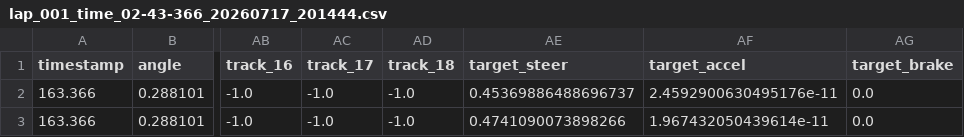
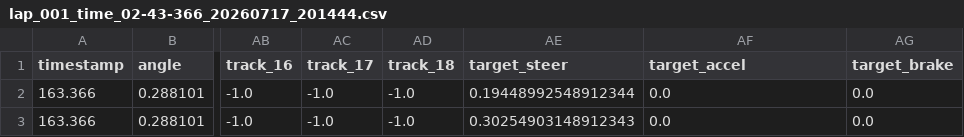
Before and after one commit to mcucciniello31/Progetto-Torcs-AI-Mario-Cucciniello, a CSV file: dataset_laps/lap_001_time_02-43-366_20260717_201444.csv, drawn as a sheet; only a part is shown, gaps mark what is left out; the diff names each change by its address in the sheet, - before the commit and + after, or states it on an @@ line.

Commit message:
Convertito dataset a input da tastiera umanizzati e riaddestrato il modello KNN

```diff
--- a/dataset_laps/lap_001_time_02-43-366_20260717_201444.csv
+++ b/dataset_laps/lap_001_time_02-43-366_20260717_201444.csv
-AE2 (target_steer): 0.45369886488696737
+AE2 (target_steer): 0.19448992548912344
-AF2 (target_accel): 2.4592900630495176e-11
+AF2 (target_accel): 0.0
-AE3 (target_steer): 0.4741090073898266
+AE3 (target_steer): 0.30254903148912343
-AF3 (target_accel): 1.967432050439614e-11
+AF3 (target_accel): 0.0
```
Also changed, not shown: 27 other files.
